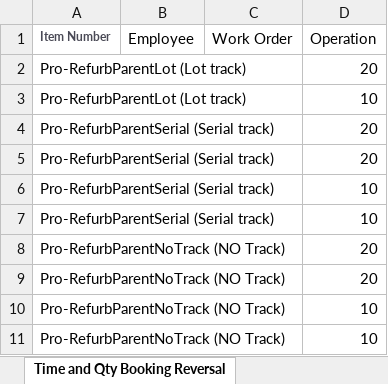
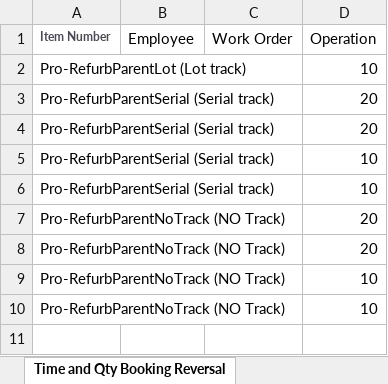
Before and after one commit to msuryawanshi20/Parallel-Execution, an Excel workbook: templates/AutomationOrg/RSTK-9520-Refurb Work Order.xlsx, sheet Time and Qty Booking Reversal, drawn as a sheet; values as stored, in another font and other column widths than the file's, no borders; the diff names each change by its address in the sheet, - before the commit and + after, or states it on an @@ line.

```diff
--- a/templates/AutomationOrg/RSTK-9520-Refurb Work Order.xlsx (sheet Time and Qty Booking Reversal)
+++ b/templates/AutomationOrg/RSTK-9520-Refurb Work Order.xlsx (sheet Time and Qty Booking Reversal)
-row 2: Pro-RefurbParentLot (Lot track) |  |  | 20
```
Also changed, not shown: sheet Time and Qty Booking, templates/AutomationOrg/RSTK-9521-Consigned WO.xlsx, 2 other files.
